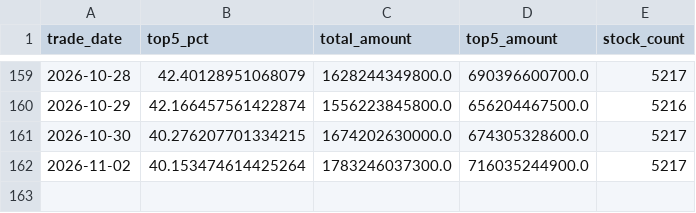
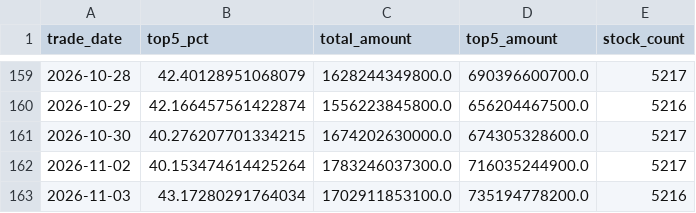
Before and after one commit to iniestao/margin-dashboard, a CSV file: data/crowd/amount_conc_hist.csv, drawn as a sheet; only a part is shown, gaps mark what is left out.

Commit message:
chore(data): 每日融资数据更新 2026-11-04

```diff
--- a/data/crowd/amount_conc_hist.csv
+++ b/data/crowd/amount_conc_hist.csv
@@ -162 +162,2 @@ trade_date,top5_pct,total_amount,top5_amount,stock_count
 2026-11-02,40.153474614425264,1783246037300.0,716035244900.0,5217
+2026-11-03,43.17280291764034,1702911853100.0,735194778200.0,5216
```
Also changed, not shown: data/crowd/stock_universe.csv, 1 other file.
